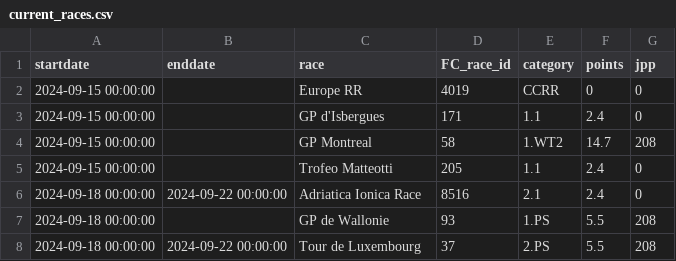
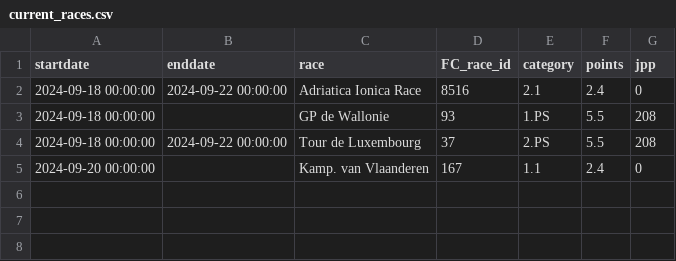
Before and after one commit to wijnandb/wielerspel2024, a CSV file: _data/current_races.csv, drawn as a sheet; removed rows and columns are numbered as before the commit, all else as after; the diff names each change by its address in the sheet, - before the commit and + after, or states it on an @@ line.

```diff
--- a/_data/current_races.csv
+++ b/_data/current_races.csv
-row 2: 2024-09-15 00:00:00 |  | Europe RR | 4019 | CCRR | 0 | 0
-row 3: 2024-09-15 00:00:00 |  | GP d'Isbergues | 171 | 1.1 | 2.4 | 0
-row 4: 2024-09-15 00:00:00 |  | GP Montreal | 58 | 1.WT2 | 14.7 | 208
-row 5: 2024-09-15 00:00:00 |  | Trofeo Matteotti | 205 | 1.1 | 2.4 | 0
+row 5: 2024-09-20 00:00:00 |  | Kamp. van Vlaanderen | 167 | 1.1 | 2.4 | 0
```
Also changed, not shown: 3 other files.
